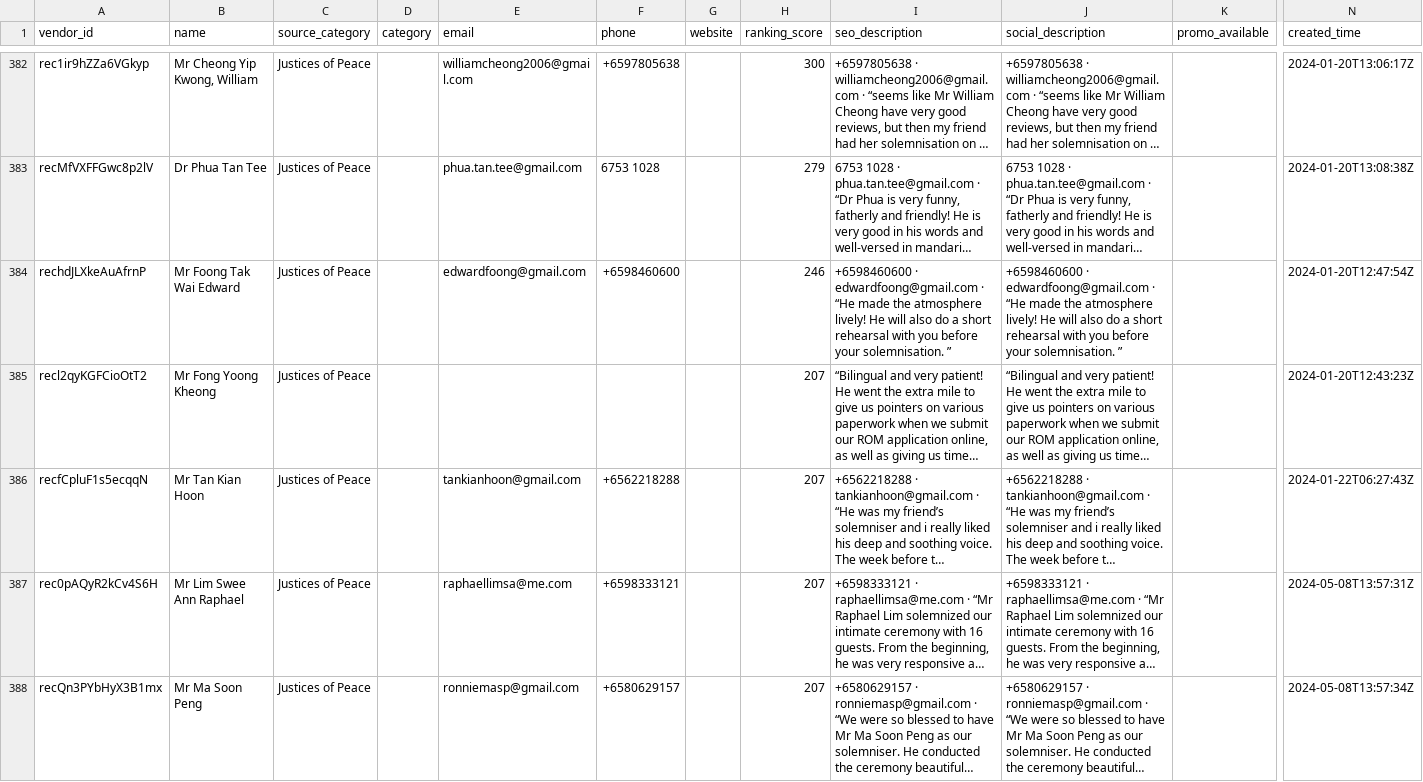
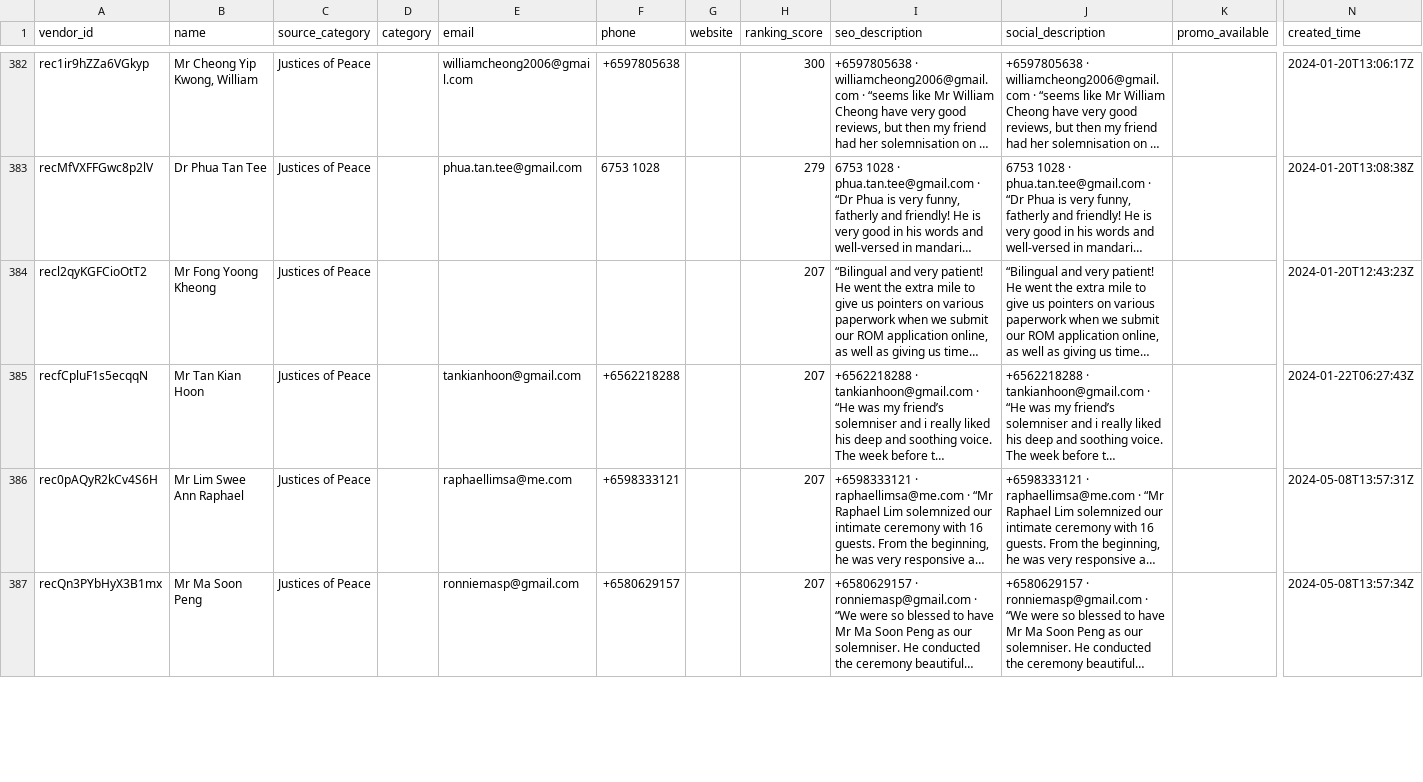
Before and after one commit to luarss/wedding-data, a CSV file: data/bly/vendors.csv, drawn as a sheet; only a part is shown, gaps mark what is left out; long unchanged cells end in …; removed rows and columns are numbered as before the commit, all else as after; rows hold the shown columns only; the diff covers the shown part only; the diff names each change by its address in the sheet, - before the commit and + after, or states it on an @@ line.

```diff
--- a/data/bly/vendors.csv
+++ b/data/bly/vendors.csv
-row 384: rechdJLXkeAuAfrnP | Mr Foong Tak Wai Edward | Justices of Peace |  | edwardfoong@gmail.com | +6598460600 |  | 246 | +6598460600 · edwardfoong@gmail.com · “He made the atmosphere lively! He will also do a short rehearsal with you before your solemnisation. ” | +6598460600 · edwardfoong@gmail.com · “He made the atmosphere lively! He will also do a short rehearsal with you before your solemnisation. ” |  | 2024-01-20T12:47:54Z
```
Also changed, not shown: 1 added row elsewhere in this file, 1 other file.
